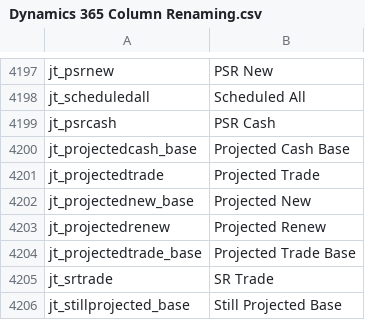
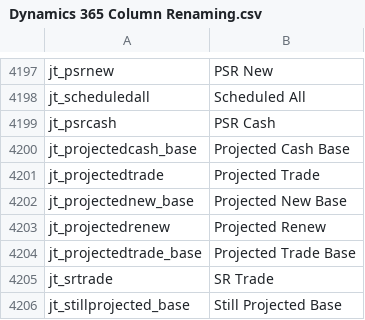
Before and after one commit to preston-reynolds/M-aids, a CSV file: Dynamics 365 Column Renaming.csv, drawn as a sheet; only a part is shown, gaps mark what is left out.

Commit message:
Update Dynamics 365 Column Renaming.csv

```diff
--- a/Dynamics 365 Column Renaming.csv
+++ b/Dynamics 365 Column Renaming.csv
@@ -4201,3 +4201,3 @@ jt_projectedcash_base,Projected Cash Base
 jt_projectedtrade,Projected Trade
-jt_projectednew_base,Projected New
+jt_projectednew_base,Projected New Base
 jt_projectedrenew,Projected Renew
```
